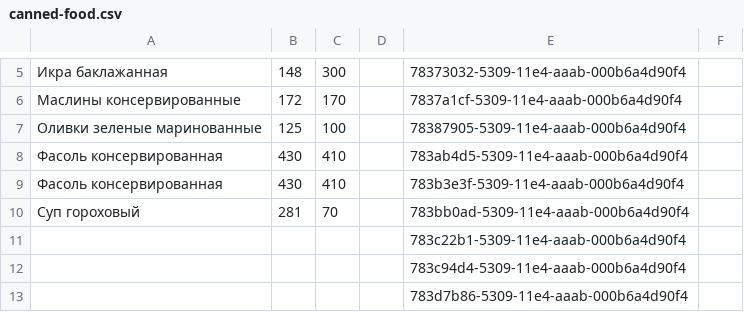
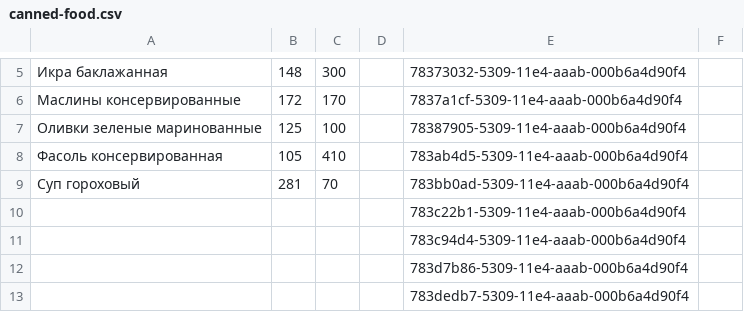
Before and after one commit to akond/ng-ratio, a CSV file: etc/products/canned-food.csv, drawn as a sheet; only a part is shown, gaps mark what is left out; the shorter side is filled out with more unchanged rows; the diff names each change by its address in the sheet, - before the commit and + after, or states it on an @@ line.

Commit message:
Minor fixes

```diff
--- a/etc/products/canned-food.csv
+++ b/etc/products/canned-food.csv
-B8: 430
+B8: 105
-row 9: Фасоль консервированная | 430 | 410 |  | 783b3e3f-5309-11e4-aaab-000b6a4d90f4
```
